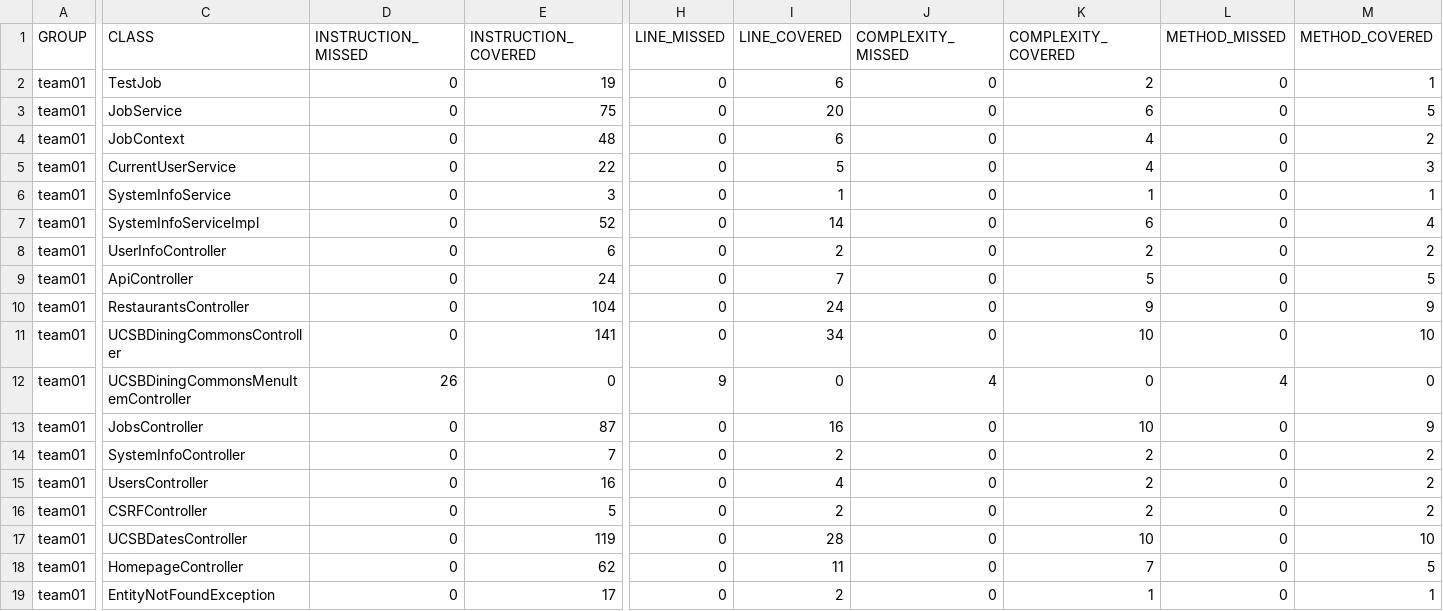
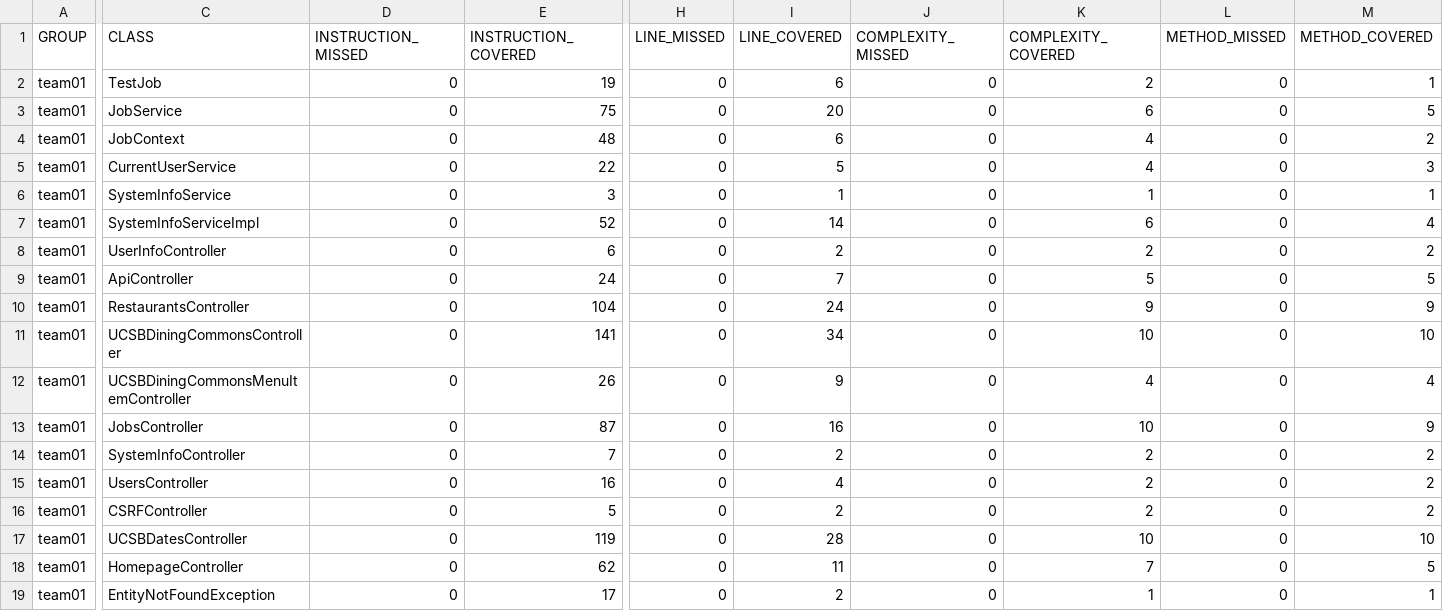
Before and after one commit to ucsb-cs156-f25/team01-f25-16, a CSV file: prs/49/jacoco/jacoco.csv, drawn as a sheet; only a part is shown, gaps mark what is left out; the diff names each change by its address in the sheet, - before the commit and + after, or states it on an @@ line.

```diff
--- a/prs/49/jacoco/jacoco.csv
+++ b/prs/49/jacoco/jacoco.csv
-D12 (INSTRUCTION_MISSED): 26
+D12 (INSTRUCTION_MISSED): 0
-E12 (INSTRUCTION_COVERED): 0
+E12 (INSTRUCTION_COVERED): 26
-H12 (LINE_MISSED): 9
+H12 (LINE_MISSED): 0
-I12 (LINE_COVERED): 0
+I12 (LINE_COVERED): 9
-J12 (COMPLEXITY_MISSED): 4
+J12 (COMPLEXITY_MISSED): 0
-K12 (COMPLEXITY_COVERED): 0
+K12 (COMPLEXITY_COVERED): 4
-L12 (METHOD_MISSED): 4
+L12 (METHOD_MISSED): 0
-M12 (METHOD_COVERED): 0
+M12 (METHOD_COVERED): 4
```
Also changed, not shown: 7 other files.
